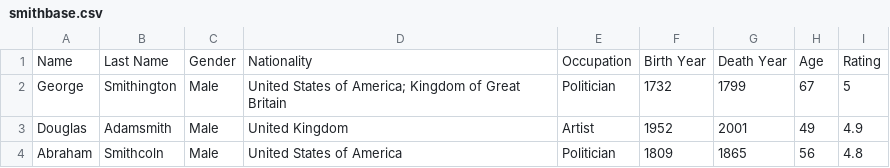
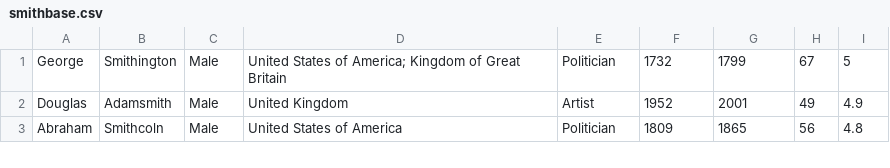
Before and after one commit to trueshiba/cs3050smithsonian, a CSV file: back/smithbase.csv, drawn as a sheet; only a part is shown.

Commit message:
Updated sql_setup to create new reviews table and minor changes to csv file

```diff
--- a/back/smithbase.csv
+++ b/back/smithbase.csv
@@ -1,2 +1 @@
-"Name","Last Name","Gender","Nationality","Occupation","Birth Year","Death Year","Age","Rating"
 "George","Smithington","Male","United States of America; Kingdom of Great Britain","Politician","1732","1799","67","5"
```
Also changed, not shown: 2 other files.
